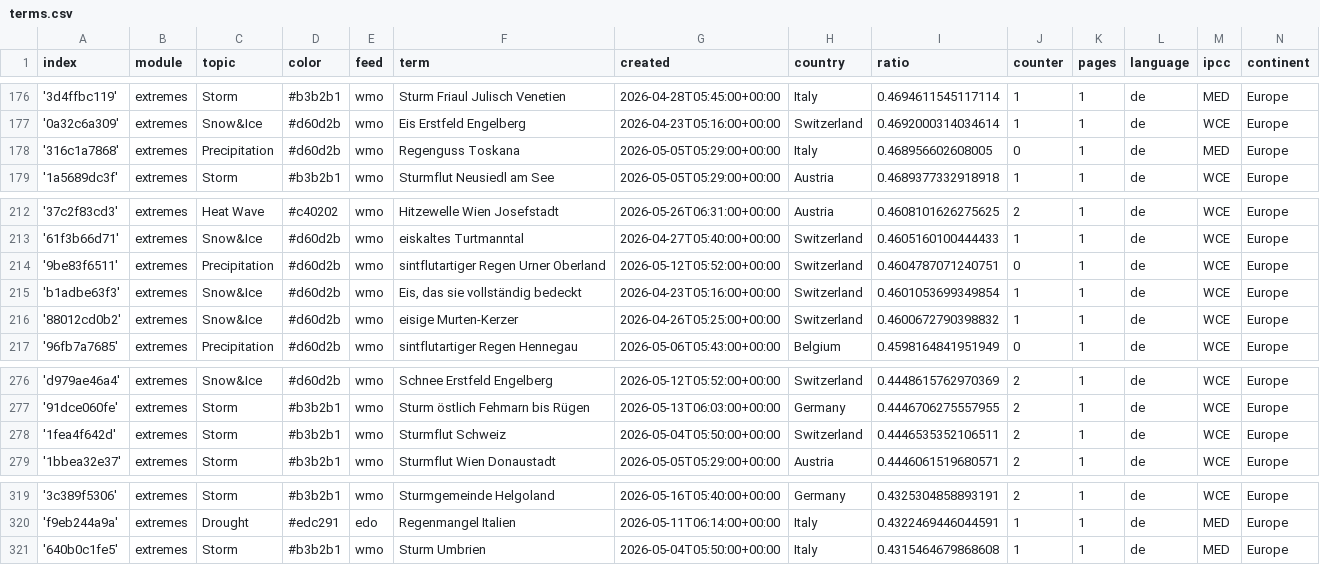
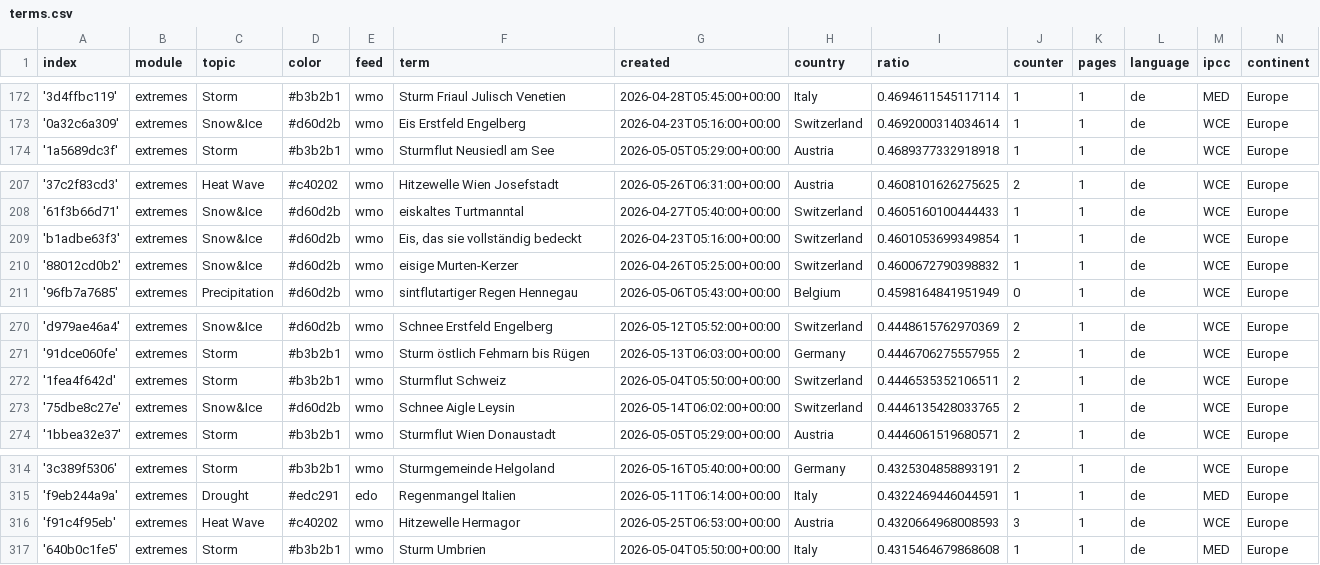
Before and after one commit to pg-ufr-news/germanExtremes, a CSV file: terms.csv, drawn as a sheet; only a part is shown, gaps mark what is left out; the diff covers the shown part only.

```diff
--- a/terms.csv
+++ b/terms.csv
@@ -177,3 +173,2 @@ index,module,topic,color,feed,term,created,country,ratio,counter,pages,language,
 '0a32c6a309',extremes,Snow&Ice,#d60d2b,wmo,Eis Erstfeld Engelberg,2026-04-23T05:16:00+00:00,Switzerland,0.4692000314034614,1,1,de,WCE,Europe
-'316c1a7868',extremes,Precipitation,#d60d2b,wmo,Regenguss Toskana,2026-05-05T05:29:00+00:00,Italy,0.468956602608005,0,1,de,MED,Europe
 '1a5689dc3f',extremes,Storm,#b3b2b1,wmo,Sturmflut Neusiedl am See,2026-05-05T05:29:00+00:00,Austria,0.4689377332918918,1,1,de,WCE,Europe
@@ -213,3 +208,2 @@ index,module,topic,color,feed,term,created,country,ratio,counter,pages,language,
 '61f3b66d71',extremes,Snow&Ice,#d60d2b,wmo,eiskaltes Turtmanntal,2026-04-27T05:40:00+00:00,Switzerland,0.4605160100444433,1,1,de,WCE,Europe
-'9be83f6511',extremes,Precipitation,#d60d2b,wmo,sintflutartiger Regen Urner Oberland,2026-05-12T05:52:00+00:00,Switzerland,0.4604787071240751,0,1,de,WCE,Europe
 'b1adbe63f3',extremes,Snow&Ice,#d60d2b,wmo,"Eis, das sie vollständig bedeckt",2026-04-23T05:16:00+00:00,Switzerland,0.4601053699349854,1,1,de,WCE,Europe
@@ -278,2 +272,3 @@ index,module,topic,color,feed,term,created,country,ratio,counter,pages,language,
 '1fea4f642d',extremes,Storm,#b3b2b1,wmo,Sturmflut Schweiz,2026-05-04T05:50:00+00:00,Switzerland,0.4446535352106511,2,1,de,WCE,Europe
+'75dbe8c27e',extremes,Snow&Ice,#d60d2b,wmo,Schnee Aigle Leysin,2026-05-14T06:02:00+00:00,Switzerland,0.4446135428033765,2,1,de,WCE,Europe
 '1bbea32e37',extremes,Storm,#b3b2b1,wmo,Sturmflut Wien Donaustadt,2026-05-05T05:29:00+00:00,Austria,0.4446061519680571,2,1,de,WCE,Europe
@@ -320,2 +315,3 @@ index,module,topic,color,feed,term,created,country,ratio,counter,pages,language,
 'f9eb244a9a',extremes,Drought,#edc291,edo,Regenmangel Italien,2026-05-11T06:14:00+00:00,Italy,0.4322469446044591,1,1,de,MED,Europe
+'f91c4f95eb',extremes,Heat Wave,#c40202,wmo,Hitzewelle Hermagor,2026-05-25T06:53:00+00:00,Austria,0.4320664968008593,3,1,de,WCE,Europe
 '640b0c1fe5',extremes,Storm,#b3b2b1,wmo,Sturm Umbrien,2026-05-04T05:50:00+00:00,Italy,0.4315464679868608,1,1,de,MED,Europe
```
Also changed, not shown: 2 added rows and 4 removed rows elsewhere in this file, cxsv/news_2026_05.csv.
